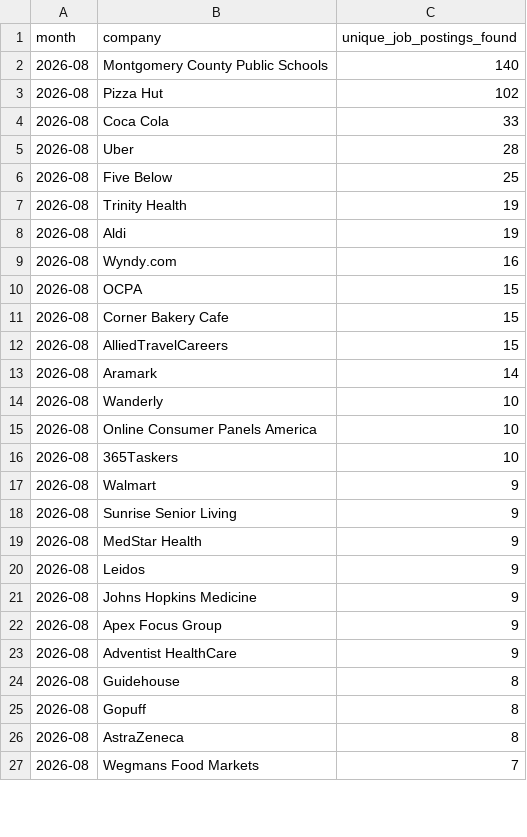
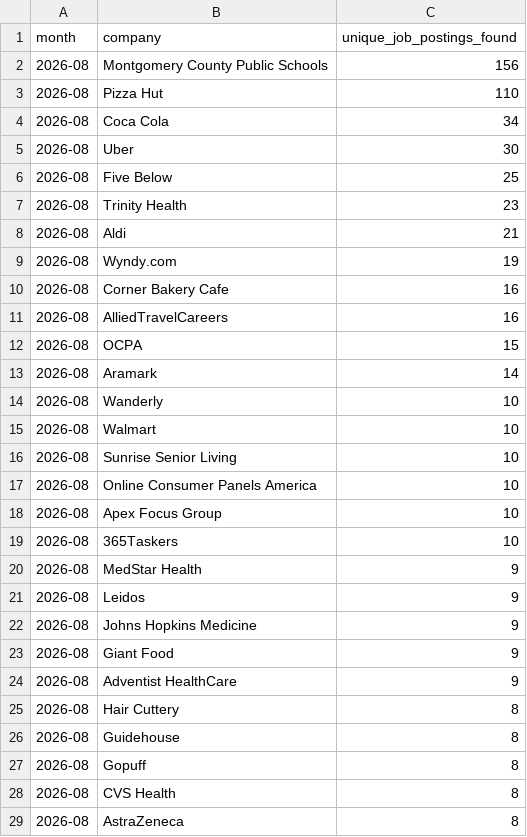
Before and after one commit to themeganerddddddd/MoCo-Hiring-Monitor, a CSV file: outputs/top_companies_2026-08.csv, drawn as a sheet; only a part is shown; the shorter side is filled out with more unchanged rows; the diff covers the shown part only.

```diff
--- a/outputs/top_companies_2026-08.csv
+++ b/outputs/top_companies_2026-08.csv
@@ -1,19 +1,20 @@
 month,company,unique_job_postings_found
-2026-08,Montgomery County Public Schools,140
-2026-08,Pizza Hut,102
-2026-08,Coca Cola,33
-2026-08,Uber,28
+2026-08,Montgomery County Public Schools,156
+2026-08,Pizza Hut,110
+2026-08,Coca Cola,34
+2026-08,Uber,30
 2026-08,Five Below,25
-2026-08,Trinity Health,19
-2026-08,Aldi,19
-2026-08,Wyndy.com,16
+2026-08,Trinity Health,23
+2026-08,Aldi,21
+2026-08,Wyndy.com,19
+2026-08,Corner Bakery Cafe,16
+2026-08,AlliedTravelCareers,16
 2026-08,OCPA,15
-2026-08,Corner Bakery Cafe,15
-2026-08,AlliedTravelCareers,15
 2026-08,Aramark,14
 2026-08,Wanderly,10
+2026-08,Walmart,10
+2026-08,Sunrise Senior Living,10
 2026-08,Online Consumer Panels America,10
+2026-08,Apex Focus Group,10
 2026-08,365Taskers,10
-2026-08,Walmart,9
-2026-08,Sunrise Senior Living,9
 2026-08,MedStar Health,9
@@ -21,6 +22,8 @@ month,company,unique_job_postings_found
 2026-08,Johns Hopkins Medicine,9
-2026-08,Apex Focus Group,9
+2026-08,Giant Food,9
 2026-08,Adventist HealthCare,9
+2026-08,Hair Cuttery,8
 2026-08,Guidehouse,8
 2026-08,Gopuff,8
+2026-08,CVS Health,8
 2026-08,AstraZeneca,8
```
Also changed, not shown: 1 added row and 4 removed rows elsewhere in this file, 11 other files.
